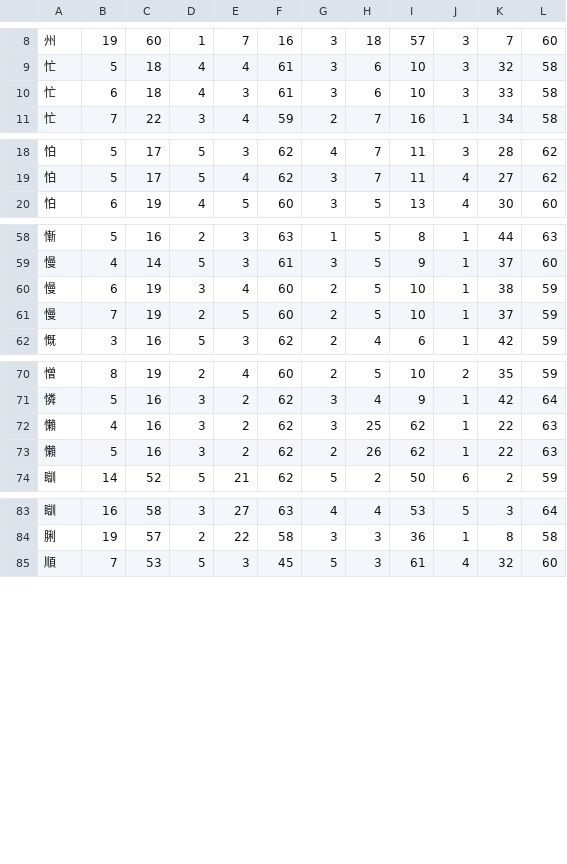
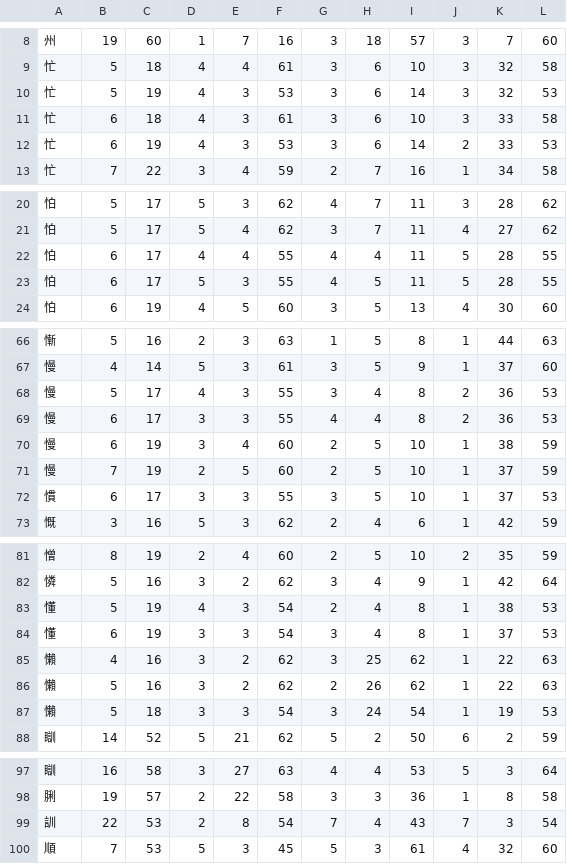
Before and after one commit to KarlTDebiec/Scinoephile, a CSV file: scinoephile/data/ocr/char_dims_4.csv, drawn as a sheet; only a part is shown, gaps mark what is left out; the diff covers the shown part only.

```diff
--- a/scinoephile/data/ocr/char_dims_4.csv
+++ b/scinoephile/data/ocr/char_dims_4.csv
@@ -9,3 +9,5 @@
 忙,5,18,4,4,61,3,6,10,3,32,58
+忙,5,19,4,3,53,3,6,14,3,32,53
 忙,6,18,4,3,61,3,6,10,3,33,58
+忙,6,19,4,3,53,3,6,14,2,33,53
 忙,7,22,3,4,59,2,7,16,1,34,58
@@ -19,2 +21,4 @@
 怕,5,17,5,4,62,3,7,11,4,27,62
+怕,6,17,4,4,55,4,4,11,5,28,55
+怕,6,17,5,3,55,4,5,11,5,28,55
 怕,6,19,4,5,60,3,5,13,4,30,60
@@ -59,4 +67,7 @@
 慢,4,14,5,3,61,3,5,9,1,37,60
+慢,5,17,4,3,55,3,4,8,2,36,53
+慢,6,17,3,3,55,4,4,8,2,36,53
 慢,6,19,3,4,60,2,5,10,1,38,59
 慢,7,19,2,5,60,2,5,10,1,37,59
+慣,6,17,3,3,55,3,5,10,1,37,53
 慨,3,16,5,3,62,2,4,6,1,42,59
@@ -71,4 +82,7 @@
 憐,5,16,3,2,62,3,4,9,1,42,64
+懂,5,19,4,3,54,2,4,8,1,38,53
+懂,6,19,3,3,54,3,4,8,1,37,53
 懶,4,16,3,2,62,3,25,62,1,22,63
 懶,5,16,3,2,62,2,26,62,1,22,63
+懶,5,18,3,3,54,3,24,54,1,19,53
 瞓,14,52,5,21,62,5,2,50,6,2,59
@@ -84,2 +98,3 @@
 脷,19,57,2,22,58,3,3,36,1,8,58
+訓,22,53,2,8,54,7,4,43,7,3,54
 順,7,53,5,3,45,5,3,61,4,32,60
```
Also changed, not shown: 4 added rows elsewhere in this file, scinoephile/data/ocr/char_dims_3.csv, scinoephile/data/ocr/char_pair_gaps.csv, 6 other files.
